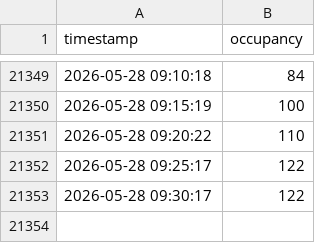
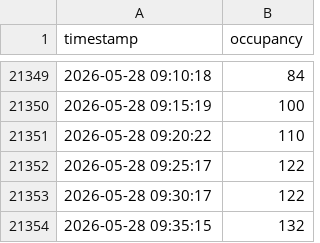
Before and after one commit to TuringKapital/Clube-Pinheiros-Fitness-Tracker, a CSV file: data/occupancy.csv, drawn as a sheet; only a part is shown, gaps mark what is left out; the diff names each change by its address in the sheet, - before the commit and + after, or states it on an @@ line.

```diff
--- a/data/occupancy.csv
+++ b/data/occupancy.csv
+row 21354: 2026-05-28 09:35:15 | 132
```
